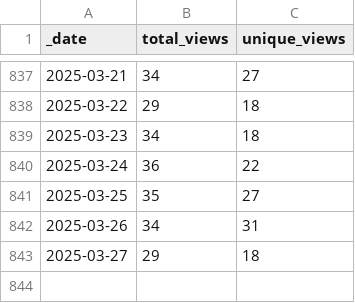
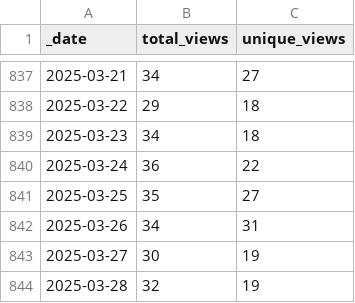
Before and after one commit to markusschanta/awesome-jupyter, a CSV file: traffic/views.csv, drawn as a sheet; only a part is shown, gaps mark what is left out.

Commit message:
GitHub traffic

```diff
--- a/traffic/views.csv
+++ b/traffic/views.csv
@@ -842,2 +842,3 @@ _date,total_views,unique_views
 2025-03-26,34,31
-2025-03-27,29,18
+2025-03-27,30,19
+2025-03-28,32,19
```
Also changed, not shown: traffic/clones.csv, 1 other file.
